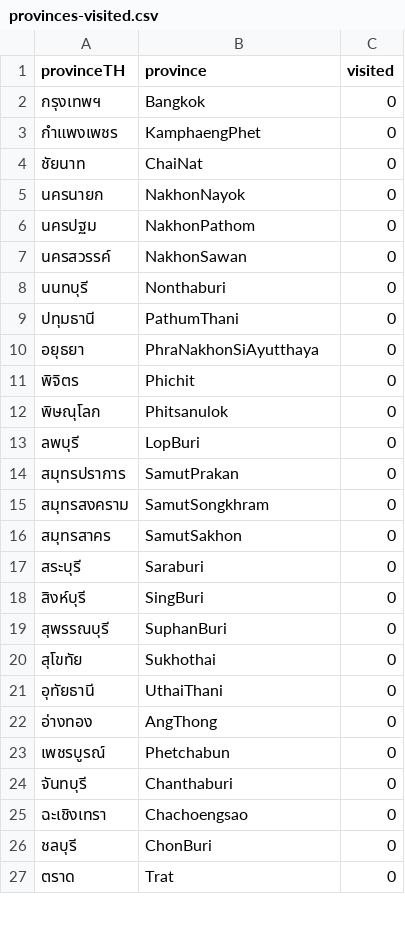
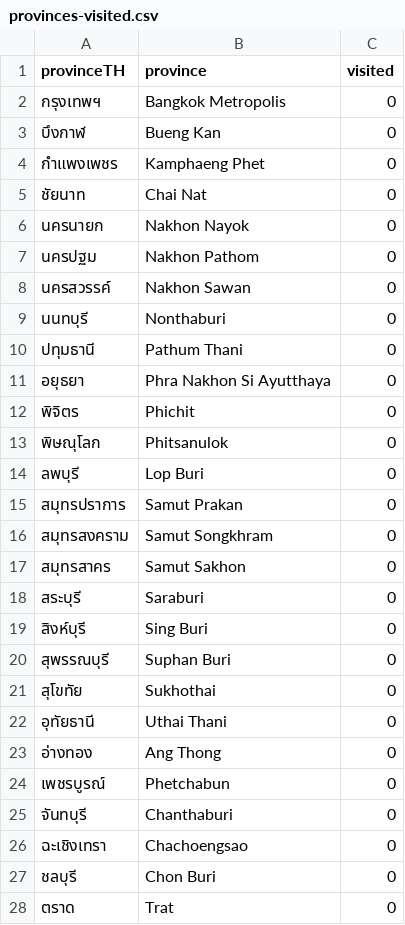
Before and after one commit to puripant/thai-provinces-visited, a CSV file: data/provinces-visited.csv, drawn as a sheet; only a part is shown; the diff covers the shown part only.

Commit message:
New GeoJson file with recent provinces

```diff
--- a/data/provinces-visited.csv
+++ b/data/provinces-visited.csv
@@ -1,23 +1,24 @@
 provinceTH,province,visited
-กรุงเทพฯ,Bangkok,0
-กำแพงเพชร,KamphaengPhet,0
-ชัยนาท,ChaiNat,0
-นครนายก,NakhonNayok,0
-นครปฐม,NakhonPathom,0
-นครสวรรค์,NakhonSawan,0
+กรุงเทพฯ,Bangkok Metropolis,0
+บึงกาฬ,Bueng Kan,0
+กำแพงเพชร,Kamphaeng Phet,0
+ชัยนาท,Chai Nat,0
+นครนายก,Nakhon Nayok,0
+นครปฐม,Nakhon Pathom,0
+นครสวรรค์,Nakhon Sawan,0
 นนทบุรี,Nonthaburi,0
-ปทุมธานี,PathumThani,0
-อยุธยา,PhraNakhonSiAyutthaya,0
+ปทุมธานี,Pathum Thani,0
+อยุธยา,Phra Nakhon Si Ayutthaya,0
 พิจิตร,Phichit,0
 พิษณุโลก,Phitsanulok,0
-ลพบุรี,LopBuri,0
-สมุทรปราการ,SamutPrakan,0
-สมุทรสงคราม,SamutSongkhram,0
-สมุทรสาคร,SamutSakhon,0
+ลพบุรี,Lop Buri,0
+สมุทรปราการ,Samut Prakan,0
+สมุทรสงคราม,Samut Songkhram,0
+สมุทรสาคร,Samut Sakhon,0
 สระบุรี,Saraburi,0
-สิงห์บุรี,SingBuri,0
-สุพรรณบุรี,SuphanBuri,0
+สิงห์บุรี,Sing Buri,0
+สุพรรณบุรี,Suphan Buri,0
 สุโขทัย,Sukhothai,0
-อุทัยธานี,UthaiThani,0
-อ่างทอง,AngThong,0
+อุทัยธานี,Uthai Thani,0
+อ่างทอง,Ang Thong,0
 เพชรบูรณ์,Phetchabun,0
@@ -25,3 +26,3 @@ provinceTH,province,visited
 ฉะเชิงเทรา,Chachoengsao,0
-ชลบุรี,ChonBuri,0
+ชลบุรี,Chon Buri,0
 ตราด,Trat,0
```
Also changed, not shown: 22 edited cells elsewhere in this file, data/place-province.csv, 2 other files.
